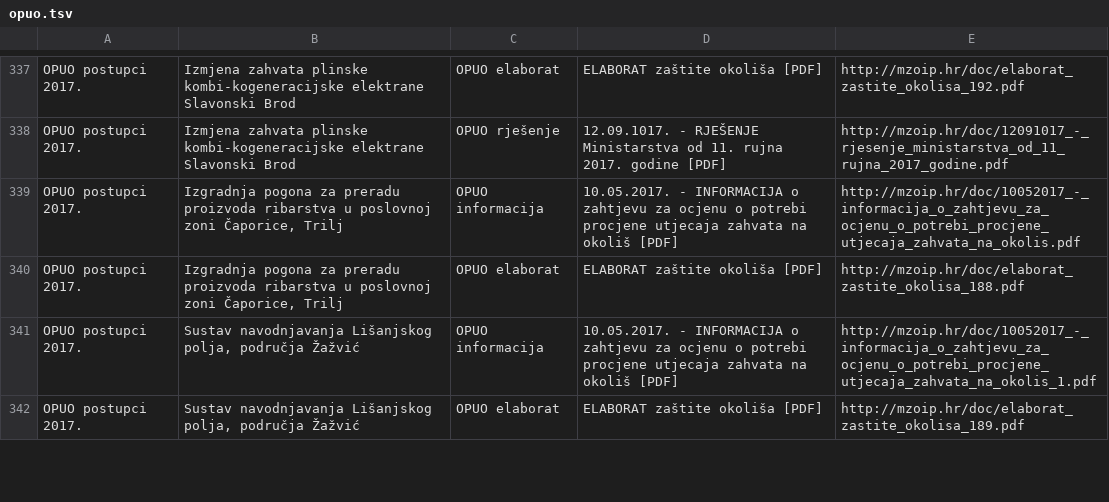
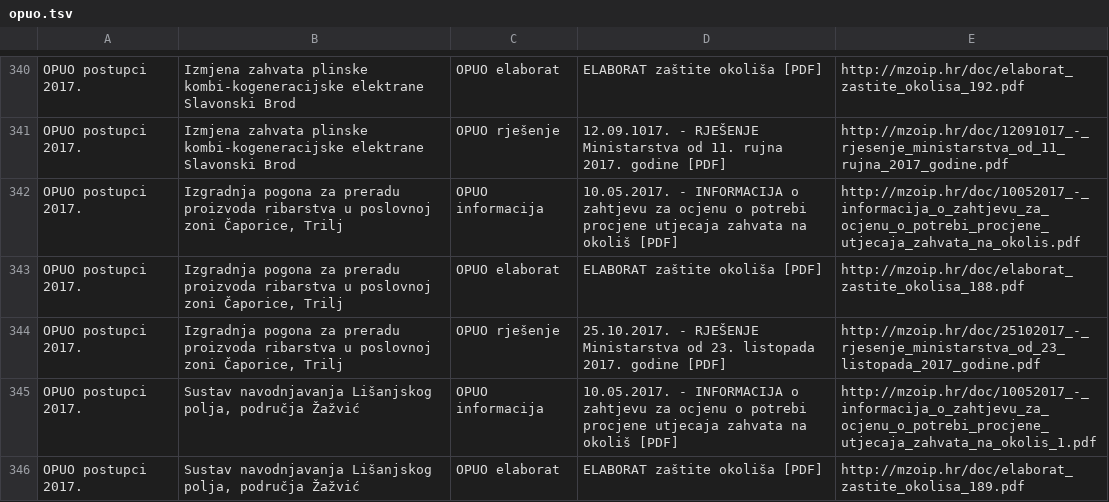
Before and after one commit to udruga-biom/puo-arhiva, a TSV file: opuo.tsv, drawn as a sheet; only a part is shown, gaps mark what is left out; the diff covers the shown part only.

Commit message:
2017-10-25

```diff
--- a/opuo.tsv
+++ b/opuo.tsv
@@ -340,2 +343,3 @@ OPUO postupci 2017.	Izgradnja pogona za preradu proizvoda ribarstva u poslovnoj
 OPUO postupci 2017.	Izgradnja pogona za preradu proizvoda ribarstva u poslovnoj zoni Čaporice, Trilj	OPUO elaborat	ELABORAT zaštite okoliša [PDF]	http://mzoip.hr/doc/elaborat_zastite_okolisa_188.pdf
+OPUO postupci 2017.	Izgradnja pogona za preradu proizvoda ribarstva u poslovnoj zoni Čaporice, Trilj	OPUO rješenje	25.10.2017. - RJEŠENJE Ministarstva od 23. listopada 2017. godine [PDF]	http://mzoip.hr/doc/25102017_-_rjesenje_ministarstva_od_23_listopada_2017_godine.pdf
 OPUO postupci 2017.	Sustav navodnjavanja Lišanjskog polja, područja Žažvić	OPUO informacija	10.05.2017. - INFORMACIJA o zahtjevu za ocjenu o potrebi procjene utjecaja zahvata na okoliš [PDF]	http://mzoip.hr/doc/10052017_-_informacija_o_zahtjevu_za_ocjenu_o_potrebi_procjene_utjecaja_zahvata_na_okolis_1.pdf
```
Also changed, not shown: 5 added rows and 2 edited cells elsewhere in this file.
